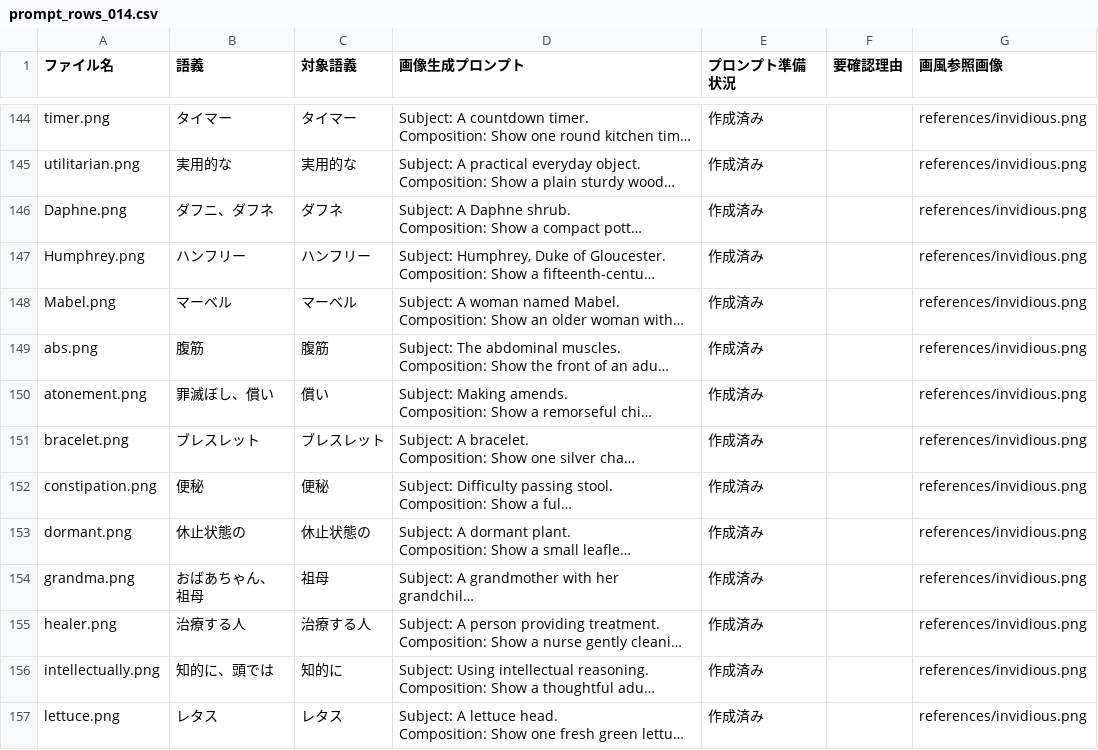
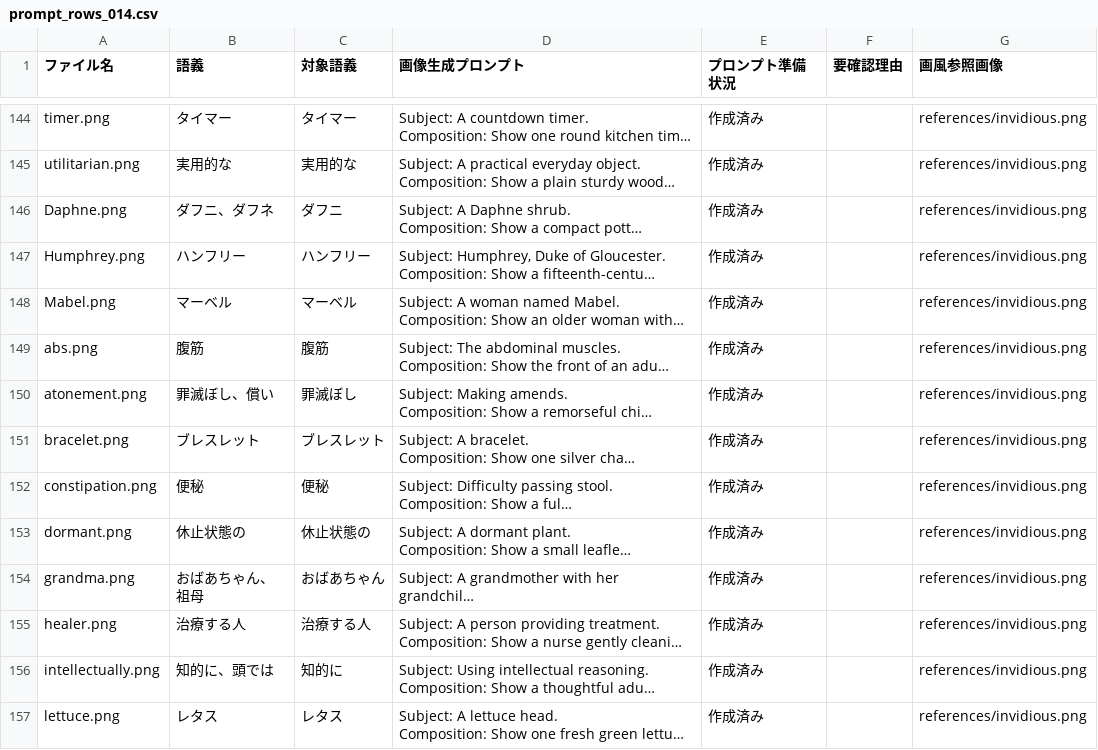
Before and after one commit to haibaratou/etymolingo, a CSV file: work/etymopedia/prompt_rows_014.csv, drawn as a sheet; only a part is shown, gaps mark what is left out; long unchanged cells end in …; the diff covers the shown part only; the diff names each change by its address in the sheet, - before the commit and + after, or states it on an @@ line.

```diff
--- a/work/etymopedia/prompt_rows_014.csv
+++ b/work/etymopedia/prompt_rows_014.csv
-C146 (対象語義): ダフネ
+C146 (対象語義): ダフニ
-C150 (対象語義): 償い
+C150 (対象語義): 罪滅ぼし
-C154 (対象語義): 祖母
+C154 (対象語義): おばあちゃん
```
Also changed, not shown: 59 edited cells elsewhere in this file, work/etymopedia/prompt_rows_013.csv, work/etymopedia/prompt_rows_015.csv, 26 other files.
